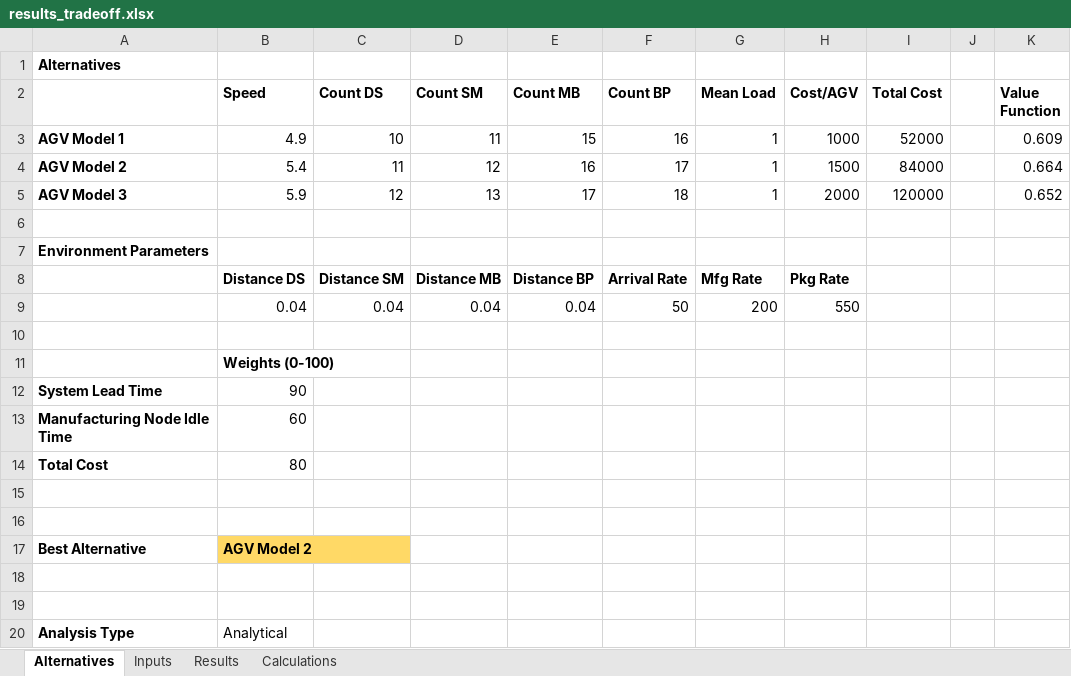
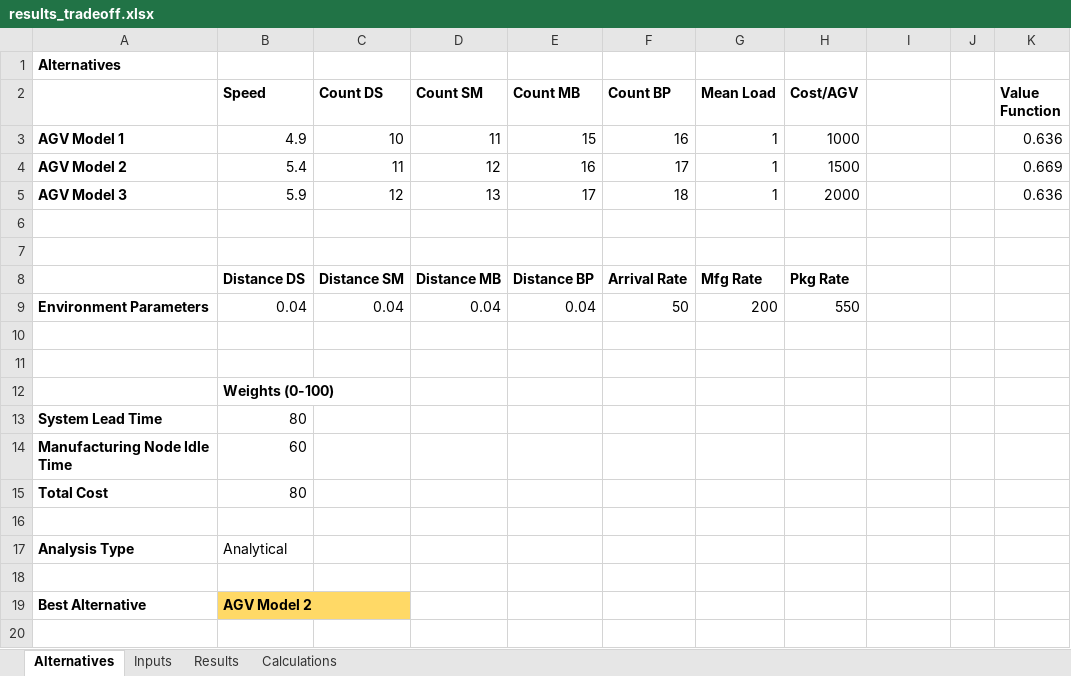
Before and after one commit to samvrit/agv, an Excel workbook: MATLAB/results_tradeoff.xlsx, sheet Alternatives, drawn as a sheet; values as stored, in another font and other column widths than the file's, no borders; charts and pictures not drawn; removed rows and columns are numbered as before the commit, all else as after; the diff names each change by its address in the sheet, - before the commit and + after, or states it on an @@ line.

Commit message:
small changes to trade-off analysis excel file

```diff
--- a/MATLAB/results_tradeoff.xlsx (sheet Alternatives)
+++ b/MATLAB/results_tradeoff.xlsx (sheet Alternatives)
-I2: Total Cost
+I2: (empty)
-I3: 52000
+I3: (empty)
-K3 (Value Function): 0.609
+K3 (Value Function): 0.636
-I4: 84000
+I4: (empty)
-K4 (Value Function): 0.664
+K4 (Value Function): 0.669
-I5: 120000
+I5: (empty)
-K5 (Value Function): 0.652
+K5 (Value Function): 0.636
-A7: Environment Parameters
+A7: (empty)
-A9: (empty)
+A9: Environment Parameters
+row 10: (empty)
-B13 (Speed): 90
+B13 (Speed): 80
@@ row 20 moved to row 17: Analysis Type @@
-row 18: (empty)
-row 19: (empty)
```
Also changed, not shown: sheet Calculations, formulas that keep their value, charts or pictures, 1 other file.
